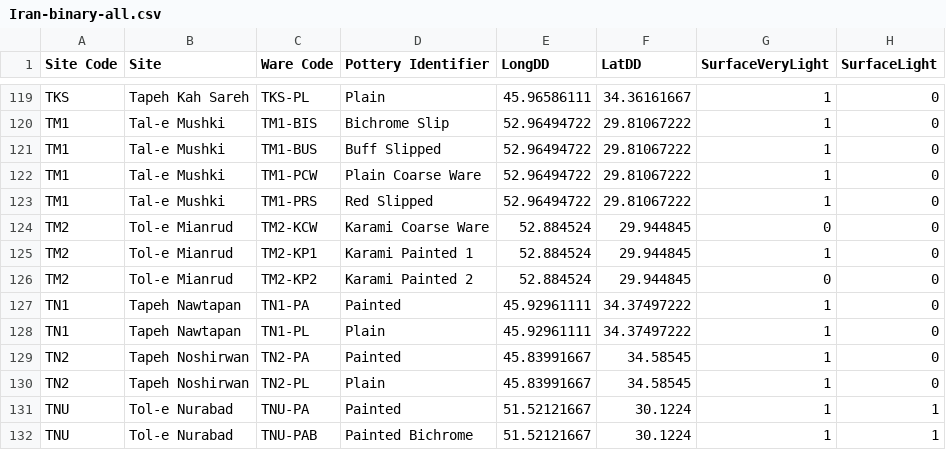
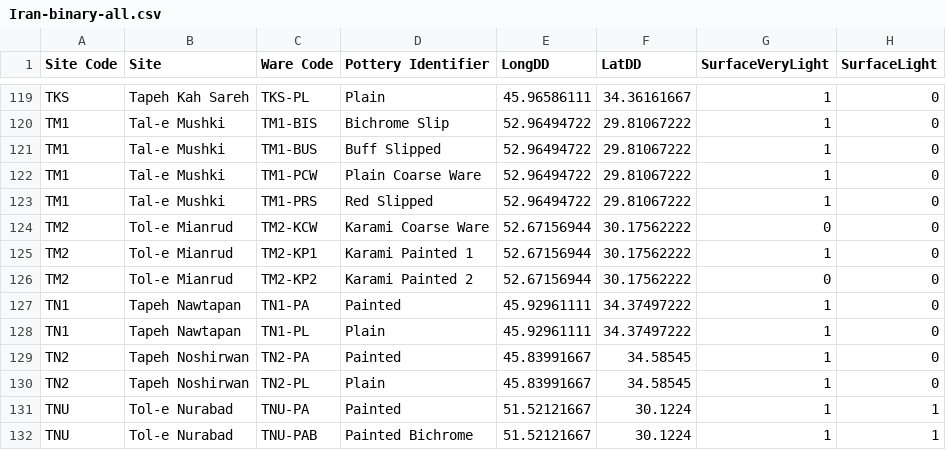
Before and after one commit to sandy894une/HASS512-R-Final, a CSV file: data/Iran-binary-all.csv, drawn as a sheet; only a part is shown, gaps mark what is left out; the diff names each change by its address in the sheet, - before the commit and + after, or states it on an @@ line.

```diff
--- a/data/Iran-binary-all.csv
+++ b/data/Iran-binary-all.csv
-E124:E126 (LongDD): 52.884524
+E124:E126 (LongDD): 52.67156944
-F124:F126 (LatDD): 29.944845
+F124:F126 (LatDD): 30.17562222
```
Also changed, not shown: data/Iran-binary-motifs-Jul30.csv, data/Iran-binary-motifs-subset.csv, 43 other files.
